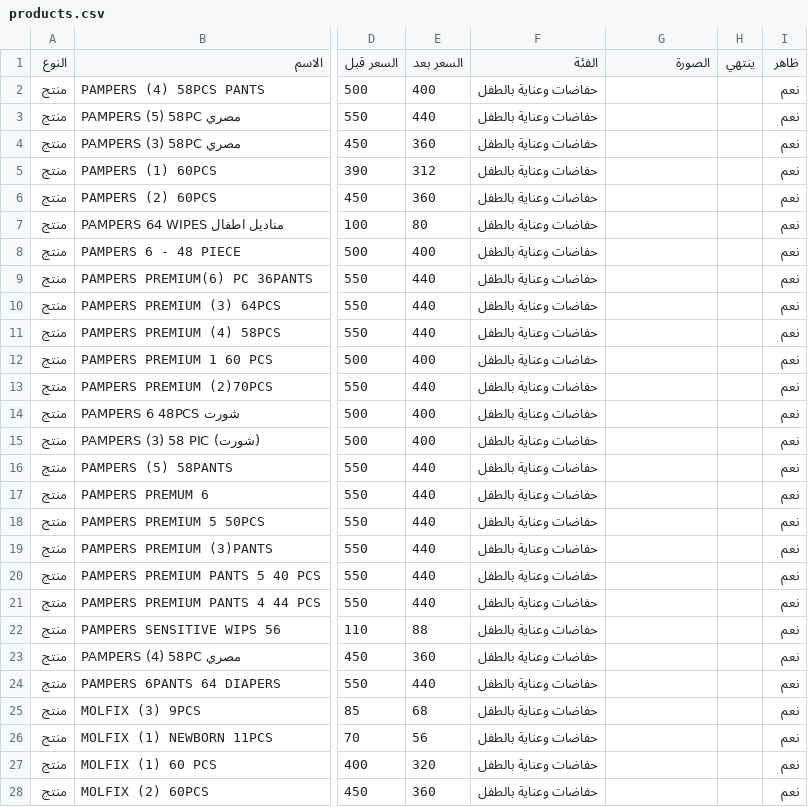
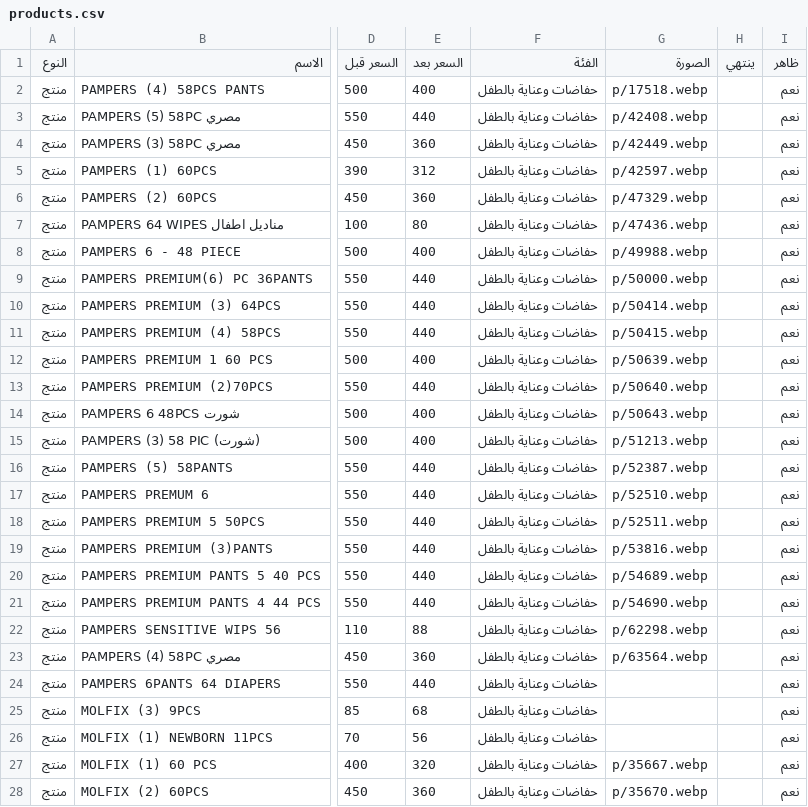
Before and after one commit to Karimyahia25/offers, a CSV file: products.csv, drawn as a sheet; only a part is shown, gaps mark what is left out; the diff covers the shown part only; the diff names each change by its address in the sheet, - before the commit and + after, or states it on an @@ line.

```diff
--- a/products.csv
+++ b/products.csv
-G2 (الصورة): (empty)
+G2 (الصورة): p/17518.webp
-G3 (الصورة): (empty)
+G3 (الصورة): p/42408.webp
-G4 (الصورة): (empty)
+G4 (الصورة): p/42449.webp
-G5 (الصورة): (empty)
+G5 (الصورة): p/42597.webp
-G6 (الصورة): (empty)
+G6 (الصورة): p/47329.webp
-G7 (الصورة): (empty)
+G7 (الصورة): p/47436.webp
-G8 (الصورة): (empty)
+G8 (الصورة): p/49988.webp
-G9 (الصورة): (empty)
+G9 (الصورة): p/50000.webp
-G10 (الصورة): (empty)
+G10 (الصورة): p/50414.webp
-G11 (الصورة): (empty)
+G11 (الصورة): p/50415.webp
-G12 (الصورة): (empty)
+G12 (الصورة): p/50639.webp
-G13 (الصورة): (empty)
+G13 (الصورة): p/50640.webp
-G14 (الصورة): (empty)
+G14 (الصورة): p/50643.webp
-G15 (الصورة): (empty)
+G15 (الصورة): p/51213.webp
-G16 (الصورة): (empty)
+G16 (الصورة): p/52387.webp
-G17 (الصورة): (empty)
+G17 (الصورة): p/52510.webp
-G18 (الصورة): (empty)
+G18 (الصورة): p/52511.webp
-G19 (الصورة): (empty)
+G19 (الصورة): p/53816.webp
-G20 (الصورة): (empty)
+G20 (الصورة): p/54689.webp
-G21 (الصورة): (empty)
+G21 (الصورة): p/54690.webp
-G22 (الصورة): (empty)
+G22 (الصورة): p/62298.webp
-G23 (الصورة): (empty)
+G23 (الصورة): p/63564.webp
-G27 (الصورة): (empty)
+G27 (الصورة): p/35667.webp
-G28 (الصورة): (empty)
+G28 (الصورة): p/35670.webp
```
Also changed, not shown: 13 edited cells elsewhere in this file, 37 other files.
